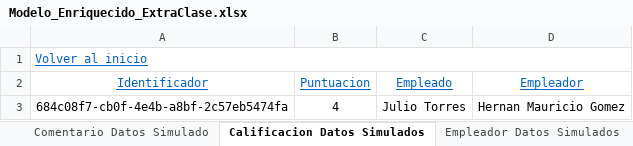
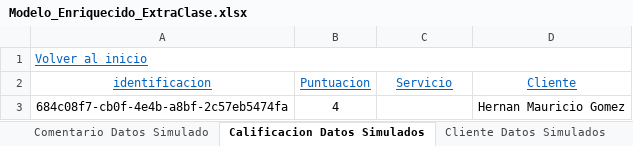
Before and after one commit to F3liP3L/Proyecto-Documentacion, an Excel workbook: Extra Clase/Modelado de dominio/Modelo enriquecido/Modelo_Enriquecido_ExtraClase.xlsx, sheet Calificacion Datos Simulados, drawn as a sheet; values as stored, in another font and other column widths than the file's, no borders; removed rows and columns are numbered as before the commit, all else as after; the diff names each change by its address in the sheet, - before the commit and + after, or states it on an @@ line.

```diff
--- a/Extra Clase/Modelado de dominio/Modelo enriquecido/Modelo_Enriquecido_ExtraClase.xlsx (sheet Calificacion Datos Simulados)
+++ b/Extra Clase/Modelado de dominio/Modelo enriquecido/Modelo_Enriquecido_ExtraClase.xlsx (sheet Calificacion Datos Simulados)
-sheet tab: Empleador Datos Simulados
+sheet tab: Cliente Datos Simulados
-row 2: Identificador | Puntuacion | Empleado | Empleador
+row 2: identificacion | Puntuacion | Servicio | Cliente
-C3: Julio Torres
+C3: (empty)
```
Also changed, not shown: sheet Cliente, sheet Objetos del dominio, sheet Prestador Servicios, sheet Pregunta, sheet Servicio, sheet Calificacion, 4 more sheets, other sheet tabs, formulas that keep their value, charts or pictures, Clase/Modelado de dominio/Modelo enriquecido/Modelo Requerimientos.xlsx, 3 other files.
